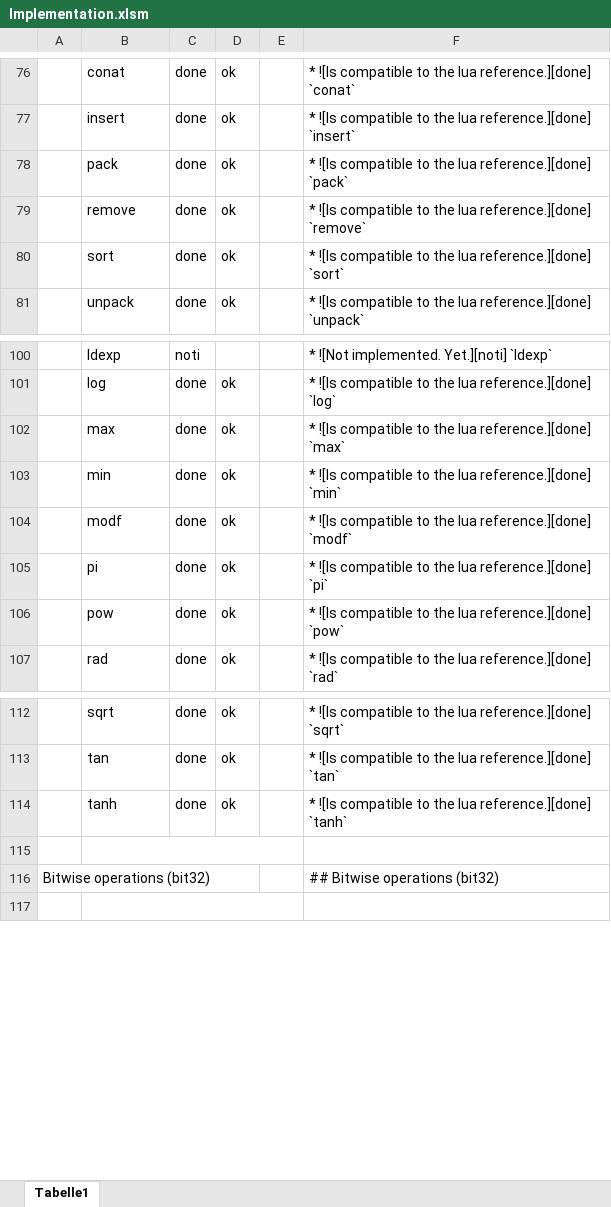
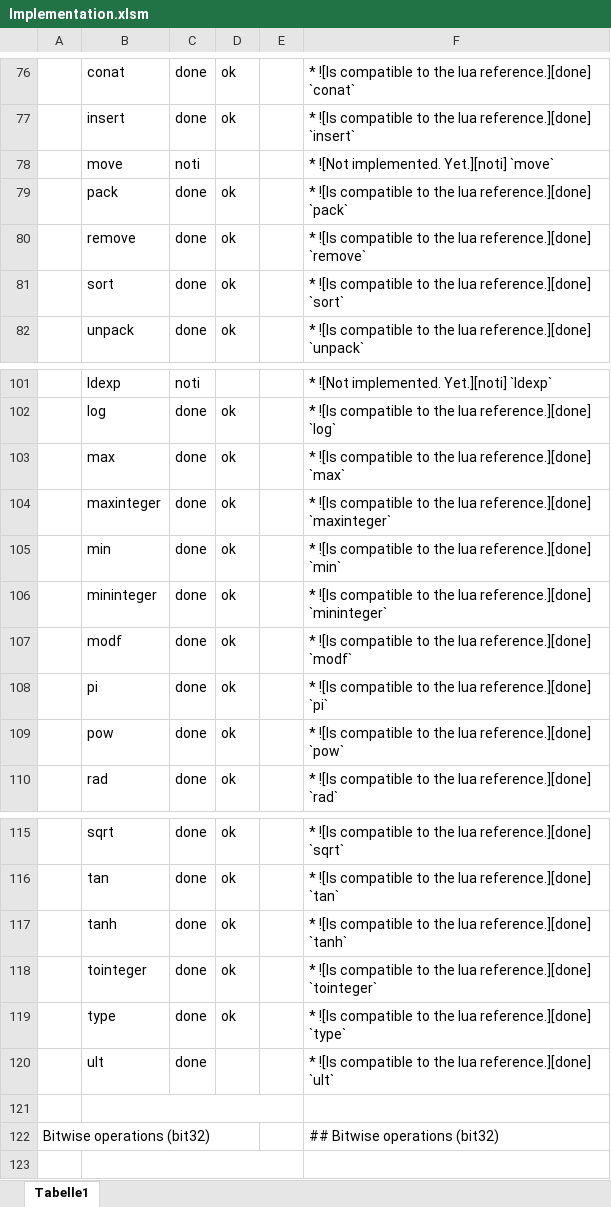
Before and after one commit to neolithos/neolua, an Excel workbook: doc/Implementation.xlsm, sheet Tabelle1, drawn as a sheet; only a part is shown, gaps mark what is left out; values as stored, in another font and other column widths than the file's, no borders; the diff names each change by its address in the sheet, - before the commit and + after, or states it on an @@ line.

Commit message:
type, tointeger, mininteger, maxinteger added to math

```diff
--- a/doc/Implementation.xlsm (sheet Tabelle1)
+++ b/doc/Implementation.xlsm (sheet Tabelle1)
+row 78:  | move | noti |  |  | * ![Not implemented. Yet.][noti] `move`
+row 104:  | maxinteger | done | ok |  | * ![Is compatible to the lua reference.][done] `maxinteger`
+row 106:  | mininteger | done | ok |  | * ![Is compatible to the lua reference.][done] `mininteger`
+row 118:  | tointeger | done | ok |  | * ![Is compatible to the lua reference.][done] `tointeger`
+row 119:  | type | done | ok |  | * ![Is compatible to the lua reference.][done] `type`
+row 120:  | ult | done |  |  | * ![Is compatible to the lua reference.][done] `ult`
```
Also changed, not shown: formulas that keep their value, 1 other file.
